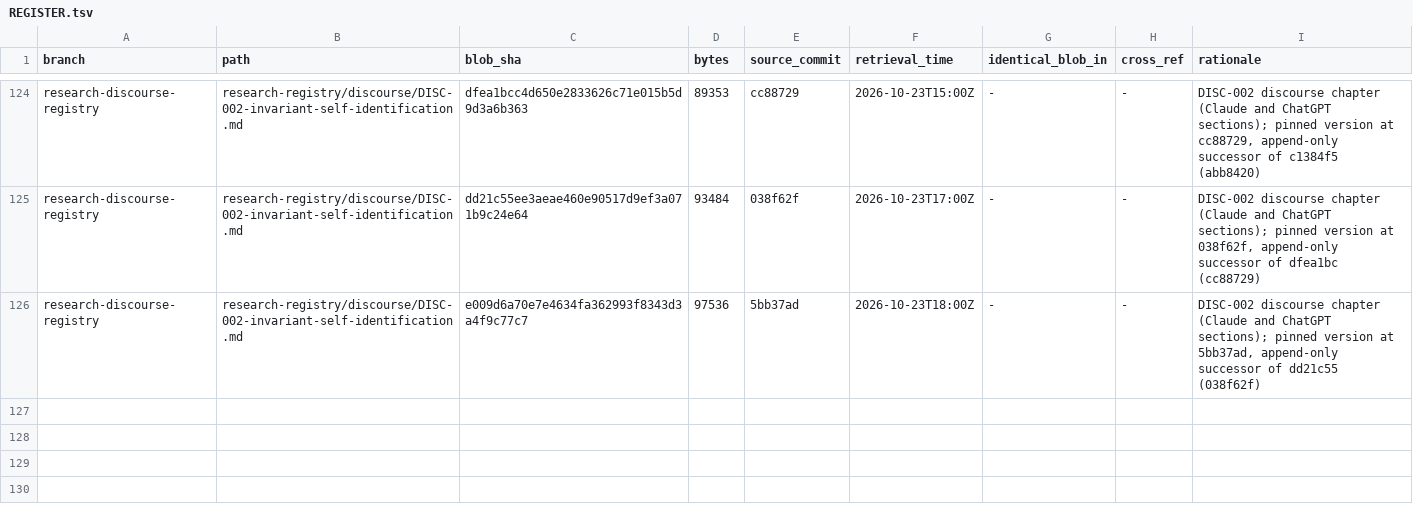
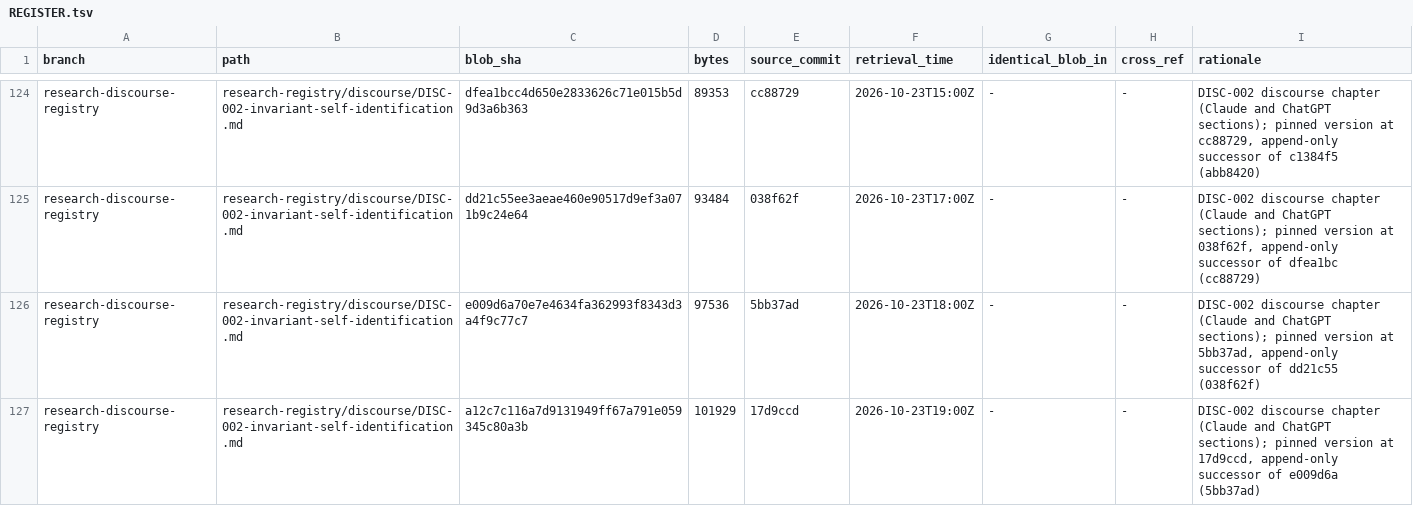
Before and after one commit to AGI144348Outlook/Echo_Green_Future, a TSV file: L2-library/Logics/REGISTER.tsv, drawn as a sheet; only a part is shown, gaps mark what is left out; the diff names each change by its address in the sheet, - before the commit and + after, or states it on an @@ line.

```diff
--- a/L2-library/Logics/REGISTER.tsv
+++ b/L2-library/Logics/REGISTER.tsv
+row 127: research-discourse-registry | research-registry/discourse/DISC-002-invariant-self-identification.md | a12c7c116a7d9131949ff67a791e059345c80a3b | 101929 | 17d9ccd | 2026-10-23T19:00Z | - | - | DISC-002 discourse chapter (Claude and ChatGPT sections); pinned version at 17d9ccd, append-only successor of e009d6a (5bb37ad)
```
Also changed, not shown: L2-library/Algorithms/REGISTER.tsv, L2-library/Registries/REGISTER.tsv, 5 other files.
